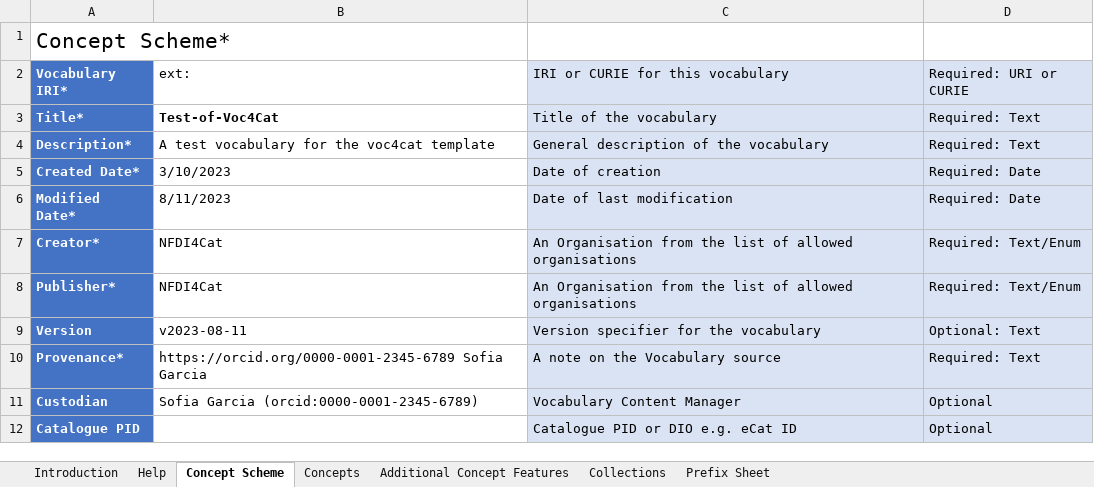
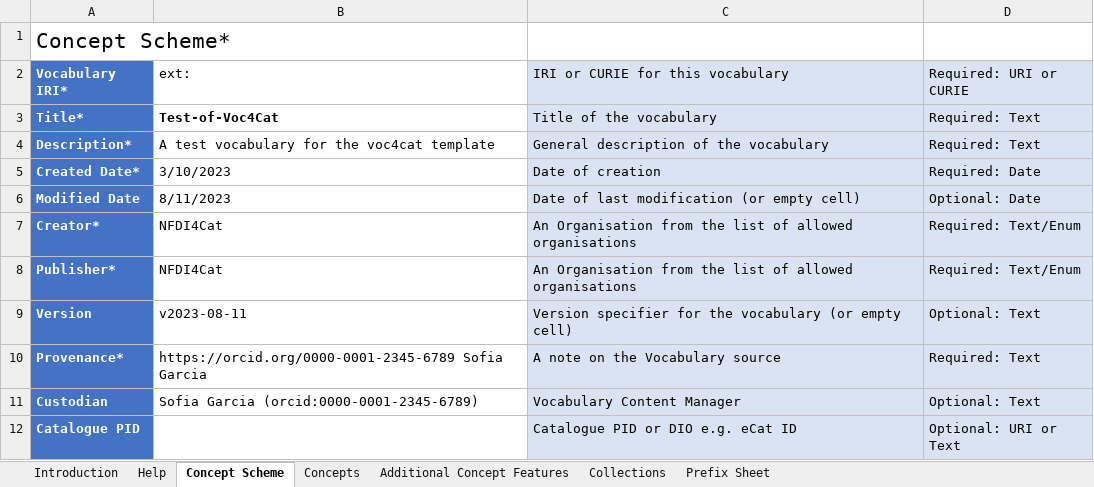
Before and after one commit to nfdi4cat/voc4cat, an Excel workbook: templates/voc4cat_template_043.xlsx, sheet Concept Scheme, drawn as a sheet; values as stored, in another font and other column widths than the file's, no borders; the diff names each change by its address in the sheet, - before the commit and + after, or states it on an @@ line.

Commit message:
Update workflows for 0.7.0 & new release workflow
Includes template update for now optional version & modified date

```diff
--- a/templates/voc4cat_template_043.xlsx (sheet Concept Scheme)
+++ b/templates/voc4cat_template_043.xlsx (sheet Concept Scheme)
-A6 (Vocabulary IRI*): Modified Date*
+A6 (Vocabulary IRI*): Modified Date
-C6 (IRI or CURIE for this vocabulary): Date of last modification
+C6 (IRI or CURIE for this vocabulary): Date of last modification (or empty cell)
-D6 (Required: URI or CURIE): Required: Date
+D6 (Required: URI or CURIE): Optional: Date
-C9 (IRI or CURIE for this vocabulary): Version specifier for the vocabulary
+C9 (IRI or CURIE for this vocabulary): Version specifier for the vocabulary (or empty cell)
-D11 (Required: URI or CURIE): Optional
+D11 (Required: URI or CURIE): Optional: Text
-D12 (Required: URI or CURIE): Optional
+D12 (Required: URI or CURIE): Optional: URI or Text
```
Also changed, not shown: sheet Introduction, sheet Help, 4 other files.
